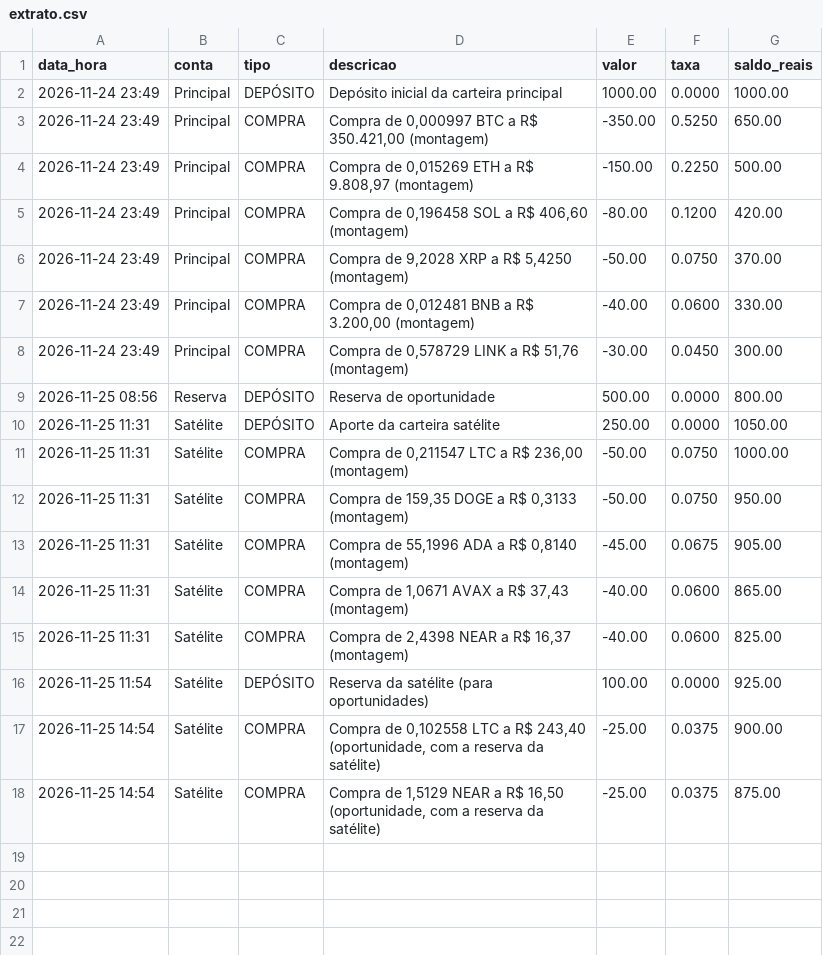
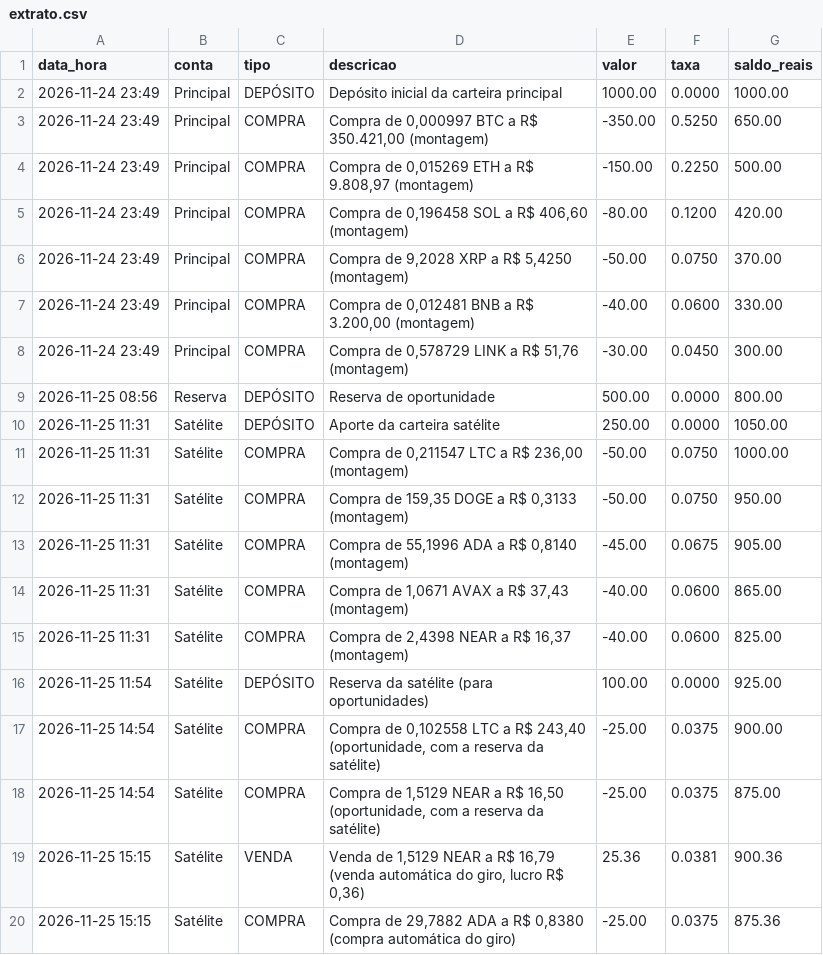
Before and after one commit to diogo385/Claude, a CSV file: simulado/extrato.csv, drawn as a sheet; the diff names each change by its address in the sheet, - before the commit and + after, or states it on an @@ line.

Commit message:
Argos Trade Cripto (simulado): execução de 25/11/2026 15:15

```diff
--- a/simulado/extrato.csv
+++ b/simulado/extrato.csv
+row 19: 2026-11-25 15:15 | Satélite | VENDA | Venda de 1,5129 NEAR a R$ 16,79 (venda automática do giro, lucro R$ 0,36) | 25.36 | 0.0381 | 900.36
+row 20: 2026-11-25 15:15 | Satélite | COMPRA | Compra de 29,7882 ADA a R$ 0,8380 (compra automática do giro) | -25.00 | 0.0375 | 875.36
```
Also changed, not shown: simulado/operacoes_satelite.csv, 1 other file.
